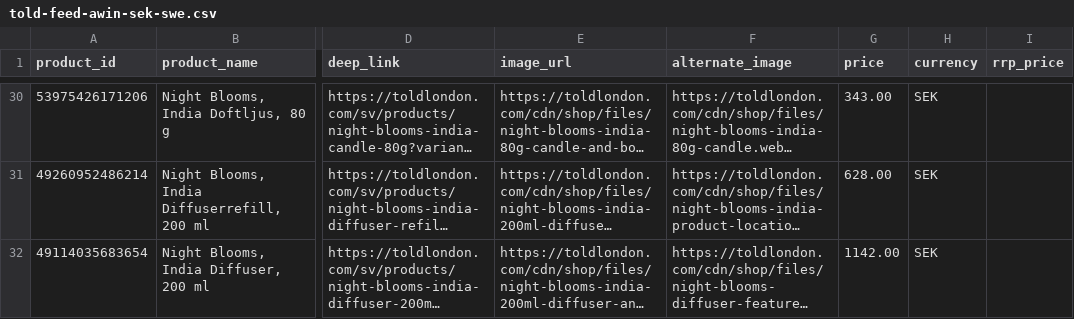
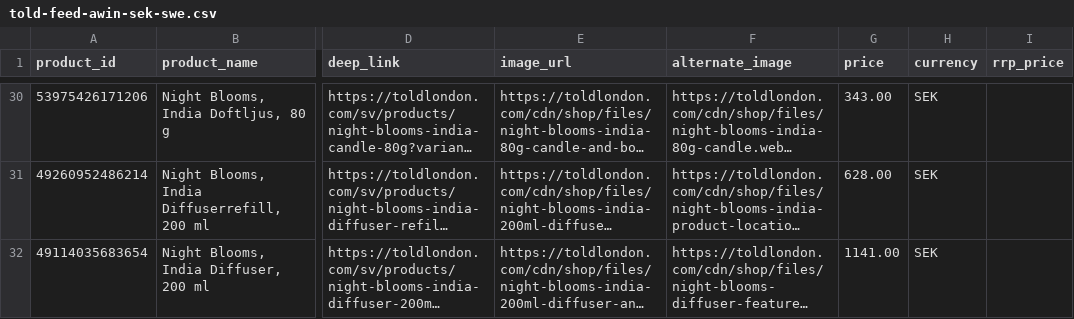
Before and after one commit to chris160977/told-london-feeds, a CSV file: told-feed-awin-sek-swe.csv, drawn as a sheet; only a part is shown, gaps mark what is left out; long unchanged cells end in …; the diff covers the shown part only; the diff names each change by its address in the sheet, - before the commit and + after, or states it on an @@ line.

```diff
--- a/told-feed-awin-sek-swe.csv
+++ b/told-feed-awin-sek-swe.csv
-G32 (price): 1142.00
+G32 (price): 1141.00
```
Also changed, not shown: 11 edited cells elsewhere in this file, 1 other file.
